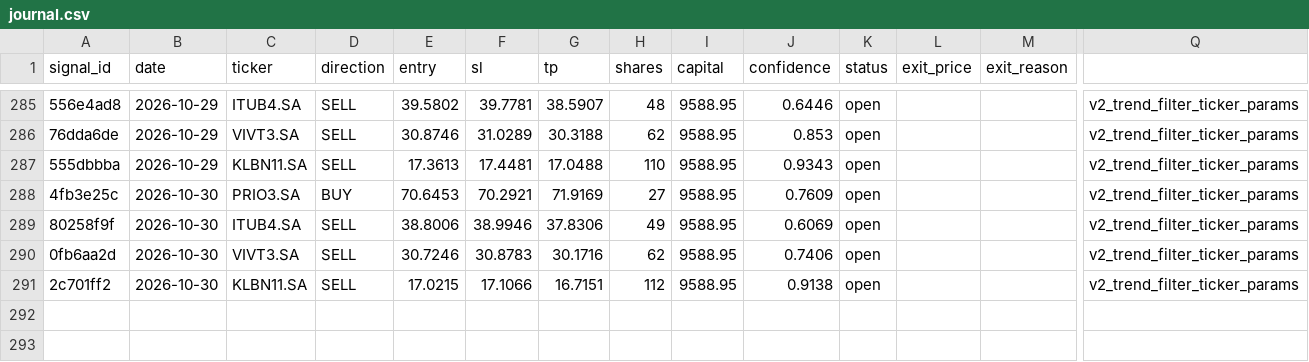
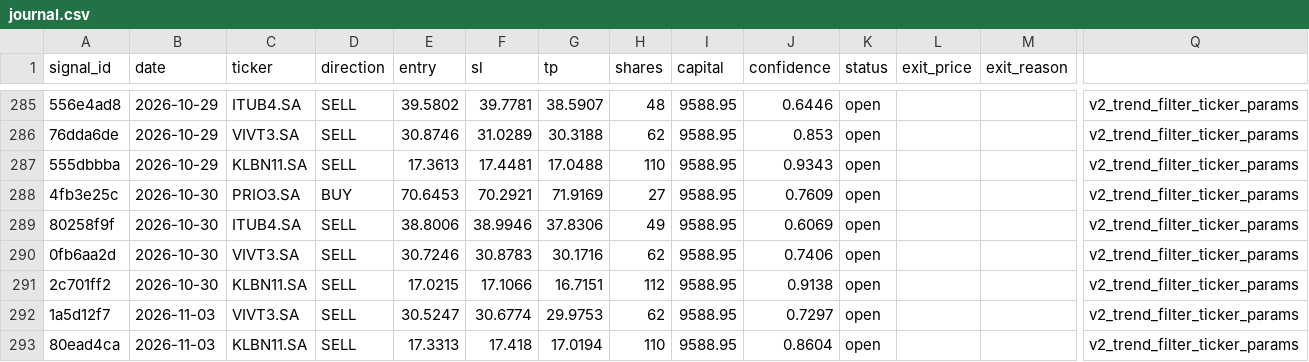
Before and after one commit to DavidCumaru/Systematic_Quant, a CSV file: trades/journal.csv, drawn as a sheet; only a part is shown, gaps mark what is left out; rows hold the shown columns only; the diff names each change by its address in the sheet, - before the commit and + after, or states it on an @@ line.

Commit message:
data: journal atualizado 2026-11-03

```diff
--- a/trades/journal.csv
+++ b/trades/journal.csv
+row 292: 1a5d12f7 | 2026-11-03 | VIVT3.SA | SELL | 30.5247 | 30.6774 | 29.9753 | 62 | 9588.95 | 0.7297 | open |  |  | v2_trend_filter_ticker_params
+row 293: 80ead4ca | 2026-11-03 | KLBN11.SA | SELL | 17.3313 | 17.418 | 17.0194 | 110 | 9588.95 | 0.8604 | open |  |  | v2_trend_filter_ticker_params
```
